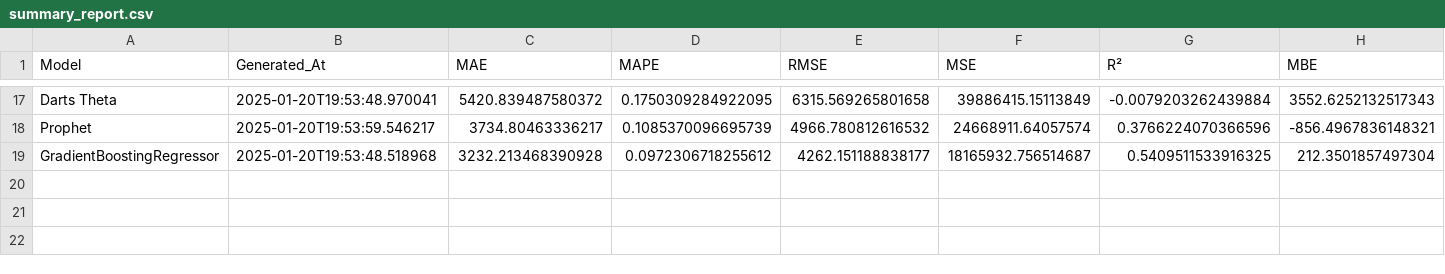
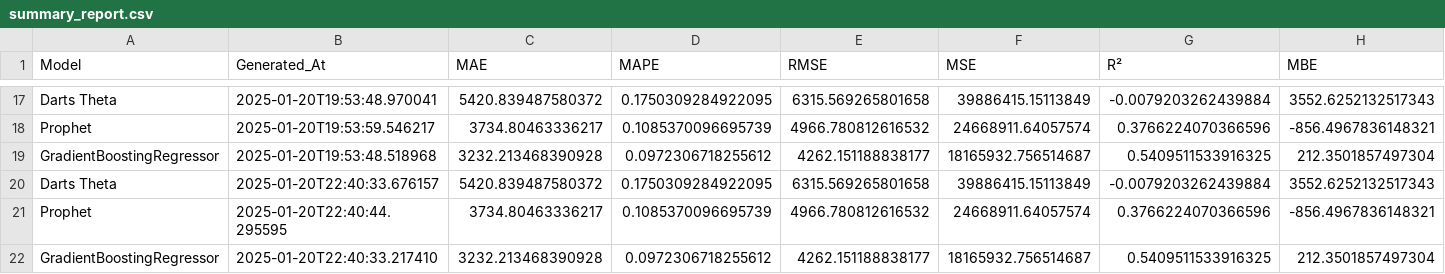
Before and after one commit to sofiahanim/edf, a CSV file: evaluation/summary_report.csv, drawn as a sheet; only a part is shown, gaps mark what is left out; rows hold the shown columns only; the diff names each change by its address in the sheet, - before the commit and + after, or states it on an @@ line.

```diff
--- a/evaluation/summary_report.csv
+++ b/evaluation/summary_report.csv
+row 20: Darts Theta | 2025-01-20T22:40:33.676157 | 5420.839487580372 | 0.1750309284922095 | 6315.569265801658 | 39886415.15113849 | -0.0079203262439884 | 3552.6252132517343
+row 21: Prophet | 2025-01-20T22:40:44.295595 | 3734.80463336217 | 0.1085370096695739 | 4966.780812616532 | 24668911.64057574 | 0.3766224070366596 | -856.4967836148321
+row 22: GradientBoostingRegressor | 2025-01-20T22:40:33.217410 | 3232.213468390928 | 0.0972306718255612 | 4262.151188838177 | 18165932.756514687 | 0.5409511533916325 | 212.3501857497304
```
Also changed, not shown: training/training_info.csv, validation/consolidated_validation_metrics.csv, 6 other files.
